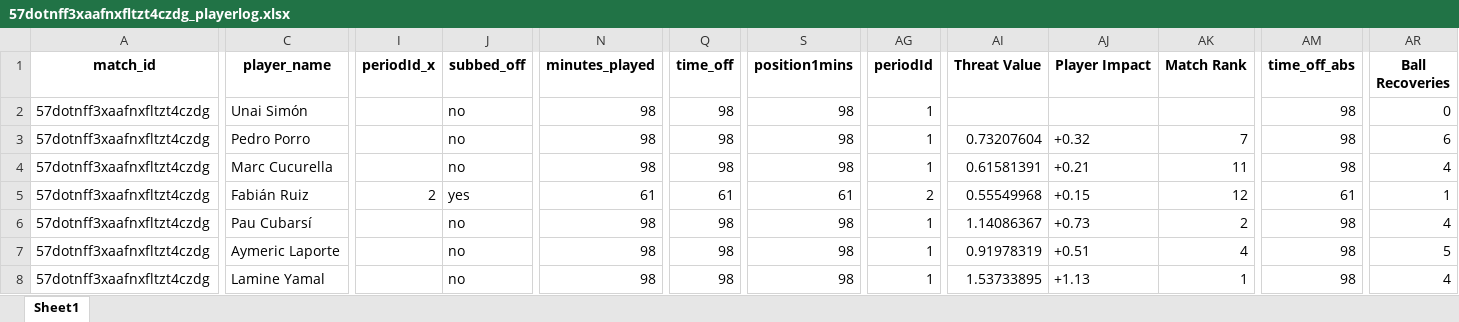
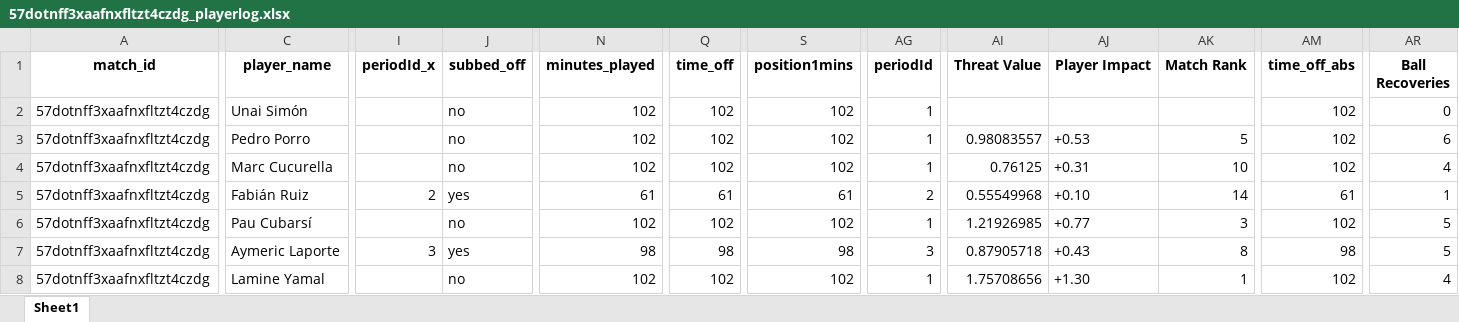
Before and after one commit to WTAnalysis/bnc, an Excel workbook: bnc-streamlit-app/data/points/57dotnff3xaafnxfltzt4czdg_playerlog.xlsx, sheet Sheet1, drawn as a sheet; only a part is shown, gaps mark what is left out; values as stored, in another font and other column widths than the file's, no borders; the diff covers the shown part only; the diff names each change by its address in the sheet, - before the commit and + after, or states it on an @@ line.

Commit message:
Add points for 57dotnff3xaafnxfltzt4czdg_playerlog

```diff
--- a/bnc-streamlit-app/data/points/57dotnff3xaafnxfltzt4czdg_playerlog.xlsx (sheet Sheet1)
+++ b/bnc-streamlit-app/data/points/57dotnff3xaafnxfltzt4czdg_playerlog.xlsx (sheet Sheet1)
-N2:N4 (minutes_played): 98
+N2:N4 (minutes_played): 102
-Q2:Q4 (time_off): 98
+Q2:Q4 (time_off): 102
-S2:S4 (position1mins): 98
+S2:S4 (position1mins): 102
-AM2:AM4 (time_off_abs): 98
+AM2:AM4 (time_off_abs): 102
-AI3 (Threat Value): 0.73207604
+AI3 (Threat Value): 0.98083557
-AJ3 (Player Impact): +0.32
+AJ3 (Player Impact): +0.53
-AK3 (Match Rank): 7
+AK3 (Match Rank): 5
-AI4 (Threat Value): 0.61581391
+AI4 (Threat Value): 0.76125
-AJ4 (Player Impact): +0.21
+AJ4 (Player Impact): +0.31
-AK4 (Match Rank): 11
+AK4 (Match Rank): 10
-AJ5 (Player Impact): +0.15
+AJ5 (Player Impact): +0.10
-AK5 (Match Rank): 12
+AK5 (Match Rank): 14
-N6 (minutes_played): 98
+N6 (minutes_played): 102
-Q6 (time_off): 98
+Q6 (time_off): 102
-S6 (position1mins): 98
+S6 (position1mins): 102
-AI6 (Threat Value): 1.14086367
+AI6 (Threat Value): 1.21926985
-AJ6 (Player Impact): +0.73
+AJ6 (Player Impact): +0.77
-AK6 (Match Rank): 2
+AK6 (Match Rank): 3
-AM6 (time_off_abs): 98
+AM6 (time_off_abs): 102
-AR6 (Ball Recoveries): 4
+AR6 (Ball Recoveries): 5
-I7 (periodId_x): (empty)
+I7 (periodId_x): 3
-J7 (subbed_off): no
+J7 (subbed_off): yes
-AG7 (periodId): 1
+AG7 (periodId): 3
-AI7 (Threat Value): 0.91978319
+AI7 (Threat Value): 0.87905718
-AJ7 (Player Impact): +0.51
+AJ7 (Player Impact): +0.43
-AK7 (Match Rank): 4
+AK7 (Match Rank): 8
-N8 (minutes_played): 98
+N8 (minutes_played): 102
-Q8 (time_off): 98
+Q8 (time_off): 102
-S8 (position1mins): 98
+S8 (position1mins): 102
-AI8 (Threat Value): 1.53733895
+AI8 (Threat Value): 1.75708656
-AJ8 (Player Impact): +1.13
+AJ8 (Player Impact): +1.30
-AM8 (time_off_abs): 98
+AM8 (time_off_abs): 102
```
Also changed, not shown: 3 added rows and 151 edited cells elsewhere in this sheet.
